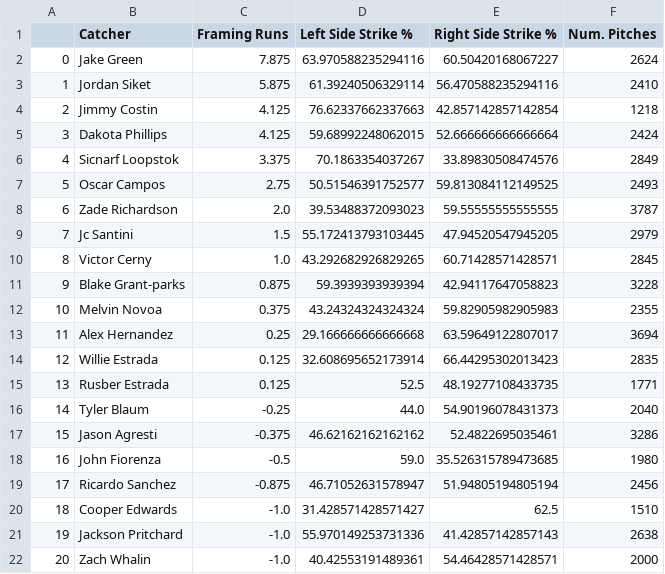
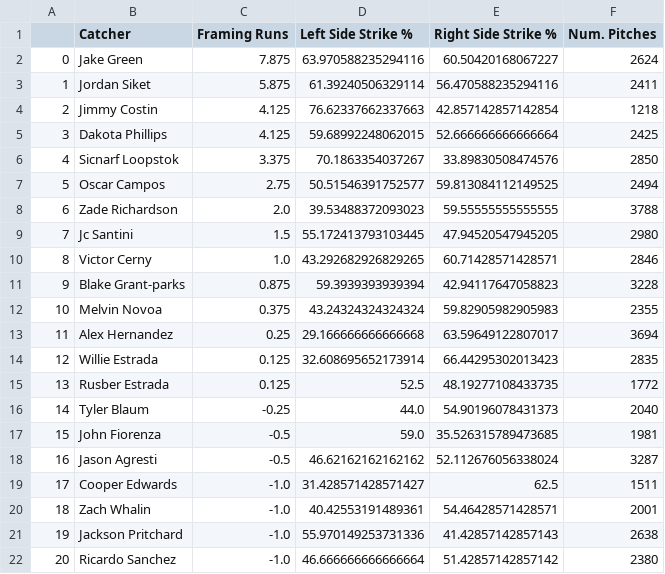
Before and after one commit to jack-kelly-12/Frontier-League-Savant, a CSV file: csvs/catcherLeaderboard.csv, drawn as a sheet; only a part is shown; the diff covers the shown part only.

```diff
--- a/csvs/catcherLeaderboard.csv
+++ b/csvs/catcherLeaderboard.csv
@@ -2,10 +2,10 @@
 0,Jake Green,7.875,63.970588235294116,60.50420168067227,2624
-1,Jordan Siket,5.875,61.39240506329114,56.470588235294116,2410
+1,Jordan Siket,5.875,61.39240506329114,56.470588235294116,2411
 2,Jimmy Costin,4.125,76.62337662337663,42.857142857142854,1218
-3,Dakota Phillips,4.125,59.68992248062015,52.666666666666664,2424
-4,Sicnarf Loopstok,3.375,70.1863354037267,33.89830508474576,2849
-5,Oscar Campos,2.75,50.51546391752577,59.813084112149525,2493
-6,Zade Richardson,2.0,39.53488372093023,59.55555555555555,3787
-7,Jc Santini,1.5,55.172413793103445,47.94520547945205,2979
-8,Victor Cerny,1.0,43.292682926829265,60.71428571428571,2845
+3,Dakota Phillips,4.125,59.68992248062015,52.666666666666664,2425
+4,Sicnarf Loopstok,3.375,70.1863354037267,33.89830508474576,2850
+5,Oscar Campos,2.75,50.51546391752577,59.813084112149525,2494
+6,Zade Richardson,2.0,39.53488372093023,59.55555555555555,3788
+7,Jc Santini,1.5,55.172413793103445,47.94520547945205,2980
+8,Victor Cerny,1.0,43.292682926829265,60.71428571428571,2846
 9,Blake Grant-parks,0.875,59.3939393939394,42.94117647058823,3228
@@ -14,9 +14,9 @@
 12,Willie Estrada,0.125,32.608695652173914,66.44295302013423,2835
-13,Rusber Estrada,0.125,52.5,48.19277108433735,1771
+13,Rusber Estrada,0.125,52.5,48.19277108433735,1772
 14,Tyler Blaum,-0.25,44.0,54.90196078431373,2040
-15,Jason Agresti,-0.375,46.62162162162162,52.4822695035461,3286
-16,John Fiorenza,-0.5,59.0,35.526315789473685,1980
-17,Ricardo Sanchez,-0.875,46.71052631578947,51.94805194805194,2456
-18,Cooper Edwards,-1.0,31.428571428571427,62.5,1510
+15,John Fiorenza,-0.5,59.0,35.526315789473685,1981
+16,Jason Agresti,-0.5,46.62162162162162,52.112676056338024,3287
+17,Cooper Edwards,-1.0,31.428571428571427,62.5,1511
+18,Zach Whalin,-1.0,40.42553191489361,54.46428571428571,2001
 19,Jackson Pritchard,-1.0,55.970149253731336,41.42857142857143,2638
-20,Zach Whalin,-1.0,40.42553191489361,54.46428571428571,2000
+20,Ricardo Sanchez,-1.0,46.666666666666664,51.42857142857142,2380
```
Also changed, not shown: 12 edited cells elsewhere in this file, csvs/2024 Hitter Projections.csv, csvs/2024 Pitcher Projections.csv, 2 other files.
